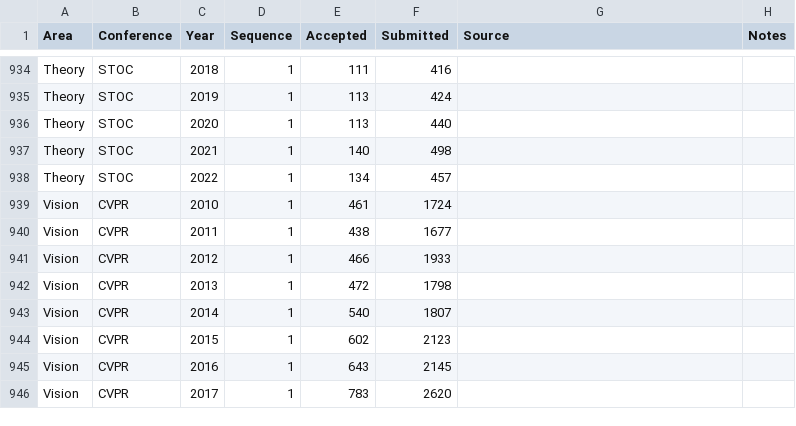
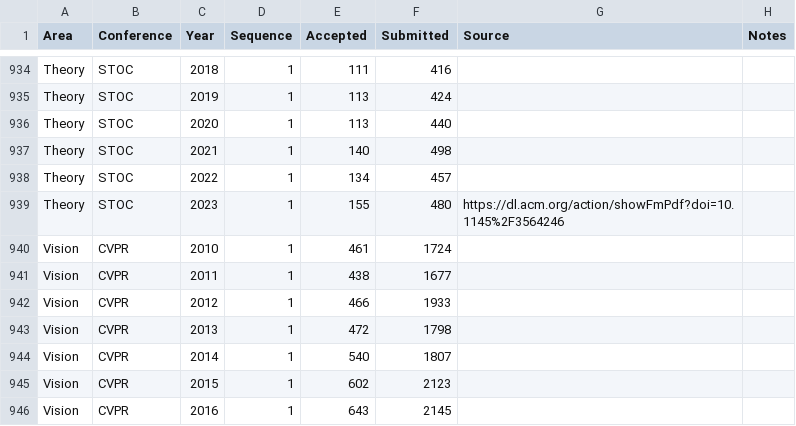
Before and after one commit to emeryberger/csconferences, a CSV file: csconferences.csv, drawn as a sheet; only a part is shown, gaps mark what is left out; the shorter side is filled out with more unchanged rows.

Commit message:
Added STOC 2023.

```diff
--- a/csconferences.csv
+++ b/csconferences.csv
@@ -938,2 +938,3 @@ Theory,STOC,2021,1,140,498,,
 Theory,STOC,2022,1,134,457,,
+Theory,STOC,2023,1,155,480,https://dl.acm.org/action/showFmPdf?doi=10.1145%2F3564246,
 Vision,CVPR,2010,1,461,1724,,
```
